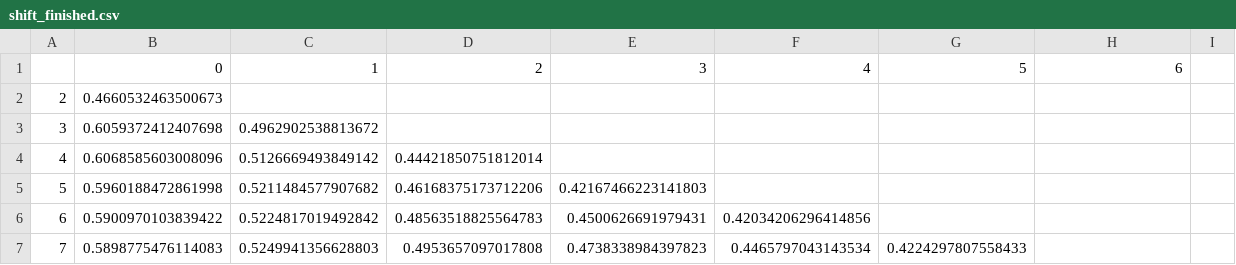
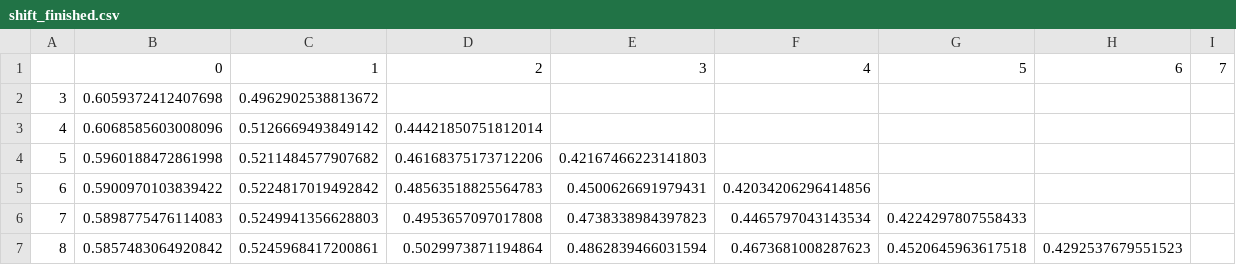
Before and after one commit to epfl-ada/ada-2024-project-theadacuates, a CSV file: data/output/cognitive_shift_data/shift_finished.csv, drawn as a sheet; removed rows and columns are numbered as before the commit, all else as after; the diff names each change by its address in the sheet, - before the commit and + after, or states it on an @@ line.

```diff
--- a/data/output/cognitive_shift_data/shift_finished.csv
+++ b/data/output/cognitive_shift_data/shift_finished.csv
-I1: (empty)
+I1: 7
-row 2: 2 | 0.4660532463500673
+row 7: 8 | 0.5857483064920842 | 0.5245968417200861 | 0.5029973871194864 | 0.4862839466031594 | 0.4673681008287623 | 0.4520645963617518 | 0.4292537679551523
```
Also changed, not shown: data/output/cognitive_shift_data/shift_unfinished.csv, 8 other files.
